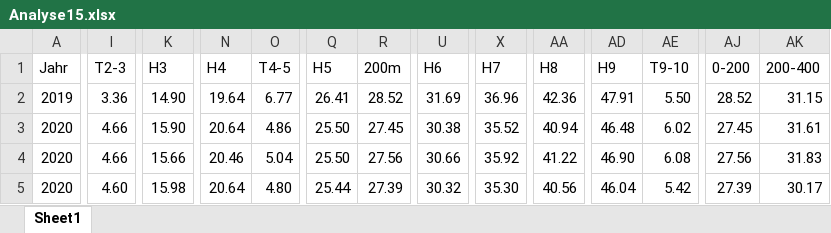
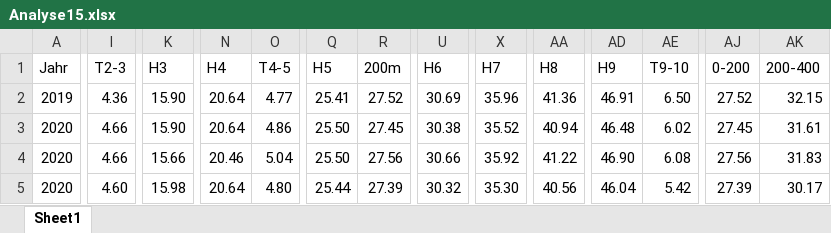
Before and after one commit to larstwi/Hurdle_Analysis, an Excel workbook: data/Analyse15.xlsx, sheet Sheet1, drawn as a sheet; only a part is shown, gaps mark what is left out; values as stored, in another font and other column widths than the file's, no borders; the diff covers the shown part only; the diff names each change by its address in the sheet, - before the commit and + after, or states it on an @@ line.

Commit message:
new data

```diff
--- a/data/Analyse15.xlsx (sheet Sheet1)
+++ b/data/Analyse15.xlsx (sheet Sheet1)
-I2 (T2-3): 3.36
+I2 (T2-3): 4.36
-K2 (H3): 14.90
+K2 (H3): 15.90
-N2 (H4): 19.64
+N2 (H4): 20.64
-O2 (T4-5): 6.77
+O2 (T4-5): 4.77
-Q2 (H5): 26.41
+Q2 (H5): 25.41
-R2 (200m): 28.52
+R2 (200m): 27.52
-U2 (H6): 31.69
+U2 (H6): 30.69
-X2 (H7): 36.96
+X2 (H7): 35.96
-AA2 (H8): 42.36
+AA2 (H8): 41.36
-AD2 (H9): 47.91
+AD2 (H9): 46.91
-AE2 (T9-10): 5.50
+AE2 (T9-10): 6.50
-AJ2 (0-200): 28.52
+AJ2 (0-200): 27.52
-AK2 (200-400): 31.15
+AK2 (200-400): 32.15
```
Also changed, not shown: 1 edited cell elsewhere in this sheet.
